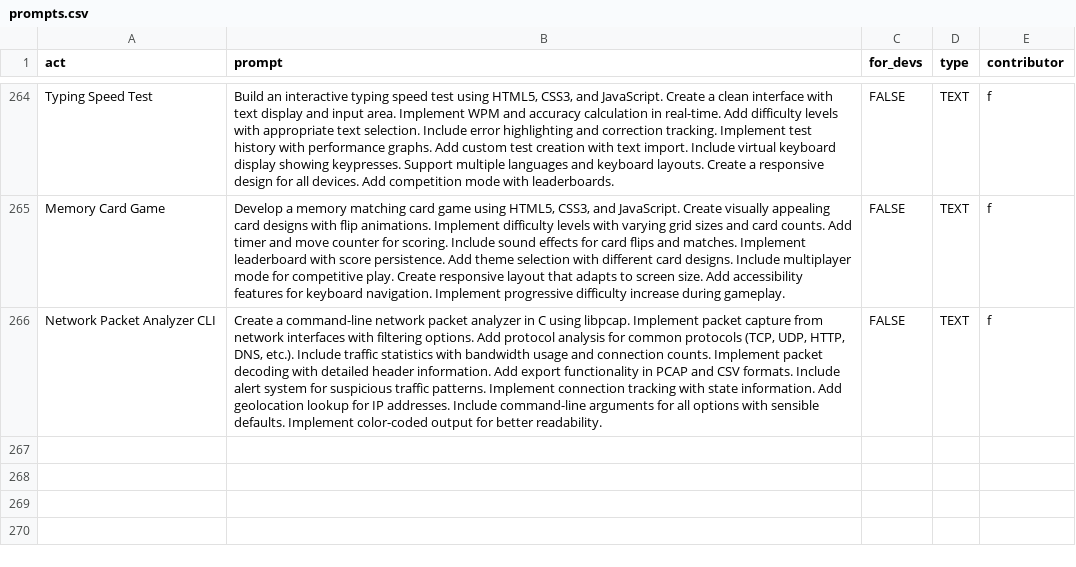
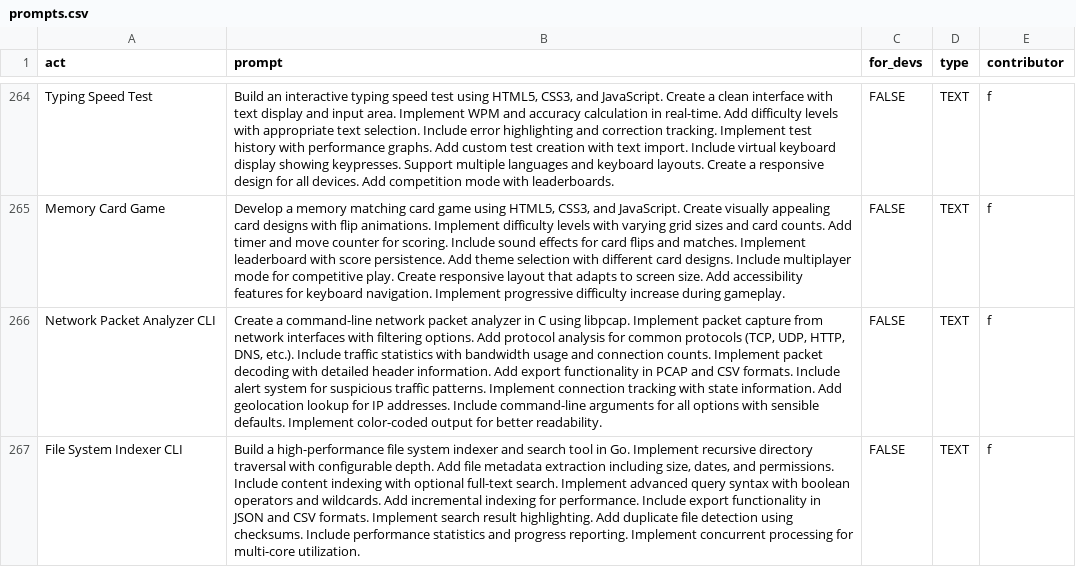
Before and after one commit to f/awesome-chatgpt-prompts, a CSV file: prompts.csv, drawn as a sheet; only a part is shown, gaps mark what is left out; the diff names each change by its address in the sheet, - before the commit and + after, or states it on an @@ line.

Commit message:
Add prompt: File System Indexer CLI

```diff
--- a/prompts.csv
+++ b/prompts.csv
+row 267: File System Indexer CLI | Build a high-performance file system indexer and search tool in Go. Implement recursive directory traversal with configurable depth. Add file metadata extraction including size, dates, and permissions. Include content indexing with optional full-text search. Implement advanced query syntax with boolean operators and wildcards. Add incremental indexing for performance. Include export functionality in JSON and CSV formats. Implement search result highlighting. Add duplicate file detection using checksums. Include performance statistics and progress reporting. Implement concurrent processing for multi-core utilization. | FALSE | TEXT | f
```
